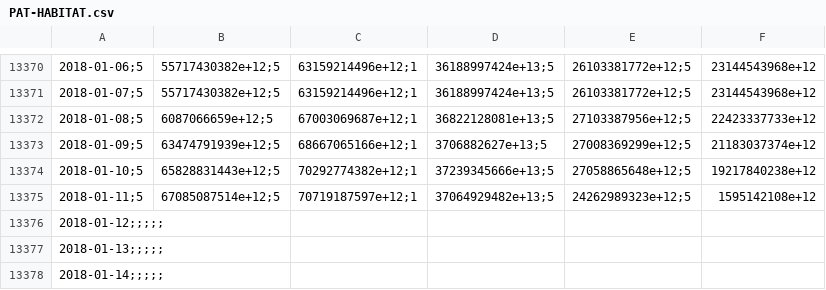
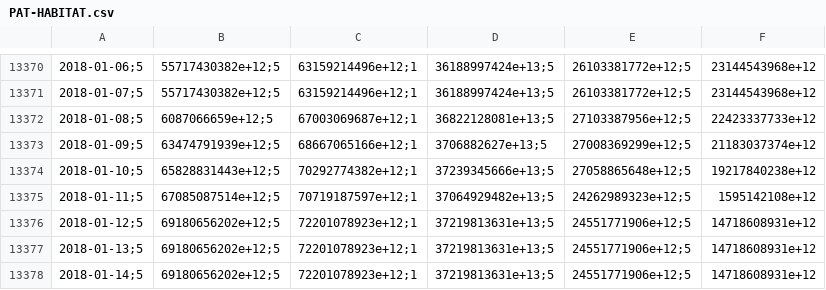
Before and after one commit to collabmarket/data_afp, a CSV file: data/PAT-HABITAT.csv, drawn as a sheet; only a part is shown, gaps mark what is left out; removed rows and columns are numbered as before the commit, all else as after; the diff names each change by its address in the sheet, - before the commit and + after, or states it on an @@ line.

```diff
--- a/data/PAT-HABITAT.csv
+++ b/data/PAT-HABITAT.csv
-row 13376: 2018-01-12;;;;;
-row 13377: 2018-01-13;;;;;
-row 13378: 2018-01-14;;;;;
+row 13376: 2018-01-12;5 | 69180656202e+12;5 | 72201078923e+12;1 | 37219813631e+13;5 | 24551771906e+12;5 | 14718608931e+12
+row 13377: 2018-01-13;5 | 69180656202e+12;5 | 72201078923e+12;1 | 37219813631e+13;5 | 24551771906e+12;5 | 14718608931e+12
+row 13378: 2018-01-14;5 | 69180656202e+12;5 | 72201078923e+12;1 | 37219813631e+13;5 | 24551771906e+12;5 | 14718608931e+12
```
Also changed, not shown: data/VC-HABITAT.csv, rawdata/month_data.csv, 6 other files.
